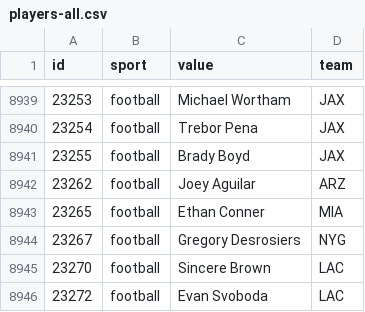
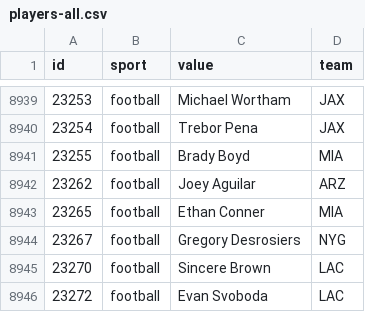
Before and after one commit to StatsVine/data-snapshots, a CSV file: csv/nfc/players-all.csv, drawn as a sheet; only a part is shown, gaps mark what is left out; the diff covers the shown part only.

```diff
--- a/csv/nfc/players-all.csv
+++ b/csv/nfc/players-all.csv
@@ -8940,3 +8940,3 @@ id,sport,value,team
 23254,football,Trebor Pena,JAX
-23255,football,Brady Boyd,JAX
+23255,football,Brady Boyd,MIA
 23262,football,Joey Aguilar,ARZ
```
Also changed, not shown: 5 edited cells elsewhere in this file, csv/nfc/players-football.csv, 1 other file.
